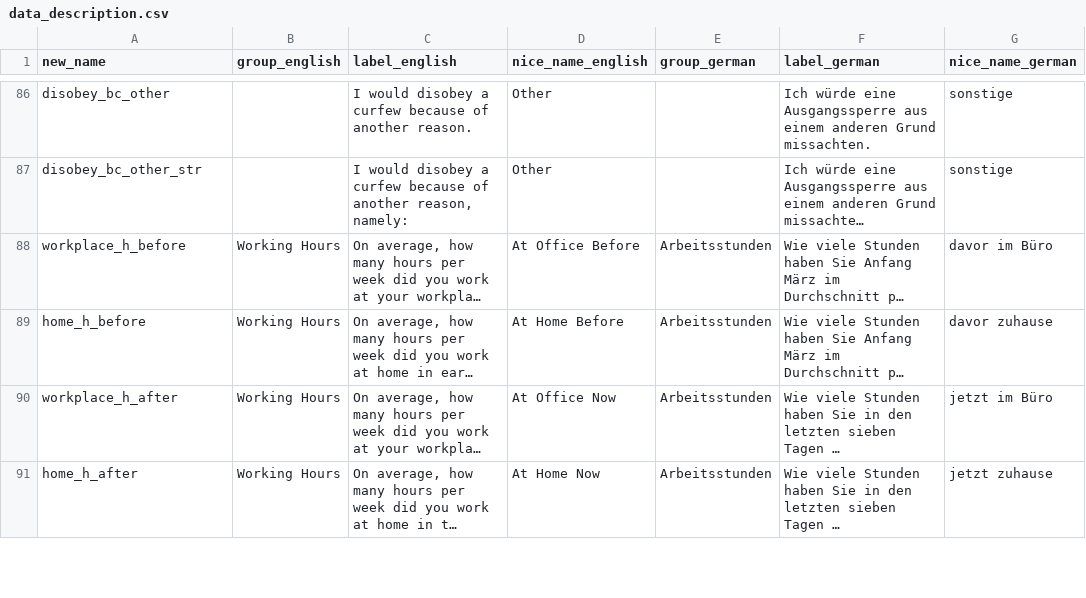
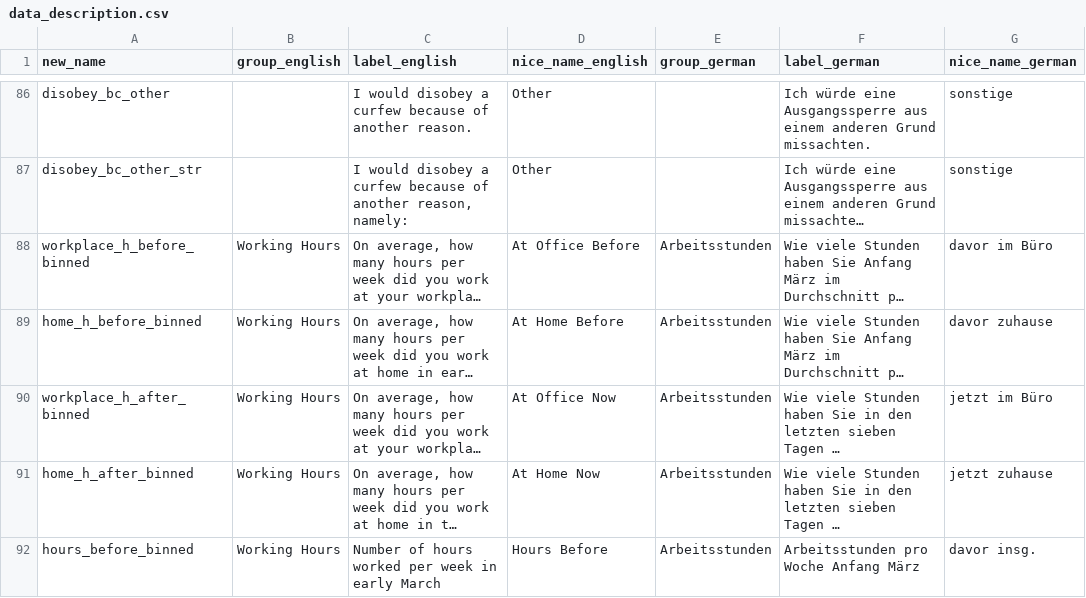
Before and after one commit to covid-19-impact-lab/utilities, a CSV file: utilities/dashboard/liss/data_description.csv, drawn as a sheet; only a part is shown, gaps mark what is left out; long unchanged cells end in …; the diff covers the shown part only; the diff names each change by its address in the sheet, - before the commit and + after, or states it on an @@ line.

```diff
--- a/utilities/dashboard/liss/data_description.csv
+++ b/utilities/dashboard/liss/data_description.csv
-A88 (new_name): workplace_h_before
+A88 (new_name): workplace_h_before_binned
-A89 (new_name): home_h_before
+A89 (new_name): home_h_before_binned
-A90 (new_name): workplace_h_after
+A90 (new_name): workplace_h_after_binned
-A91 (new_name): home_h_after
+A91 (new_name): home_h_after_binned
+row 92: hours_before_binned | Working Hours | Number of hours worked per week in early March | Hours Before | Arbeitsstunden | Arbeitsstunden pro Woche Anfang März | davor insg.
```
Also changed, not shown: 4 added rows and 10 edited cells elsewhere in this file, utilities/dashboard/liss/group_info.csv, 8 other files.
